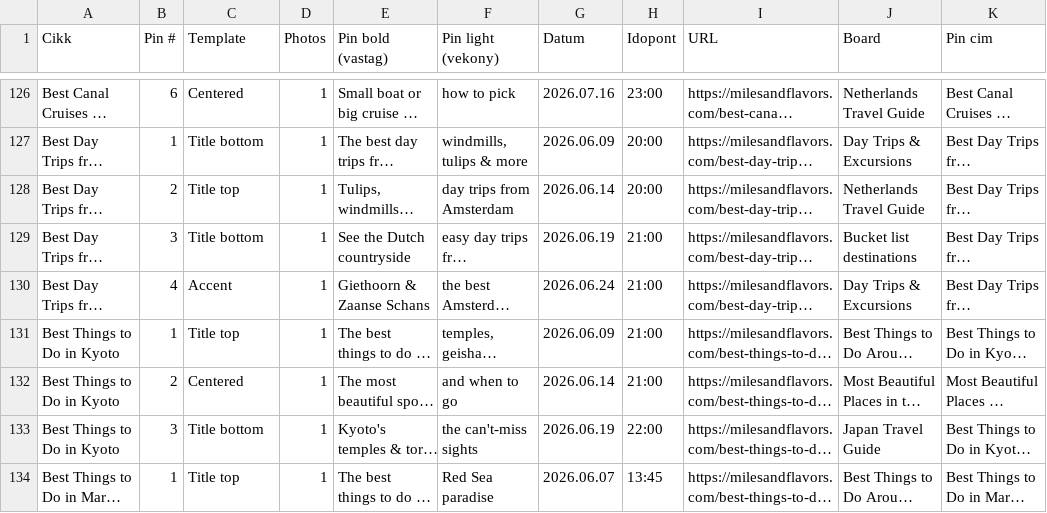
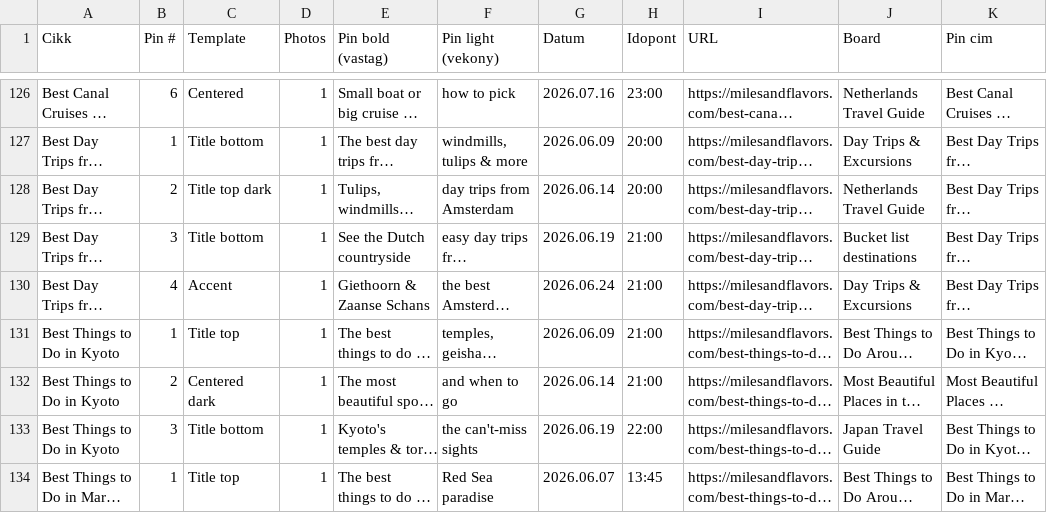
Before and after one commit to milesandflavors/pinfactory, a CSV file: pins.csv, drawn as a sheet; only a part is shown, gaps mark what is left out; long unchanged cells end in …; the diff covers the shown part only; the diff names each change by its address in the sheet, - before the commit and + after, or states it on an @@ line.

```diff
--- a/pins.csv
+++ b/pins.csv
-C128 (Template): Title top
+C128 (Template): Title top dark
-C132 (Template): Centered
+C132 (Template): Centered dark
```
Also changed, not shown: 14 edited cells elsewhere in this file, done/_scheduler.csv, 24 other files.
